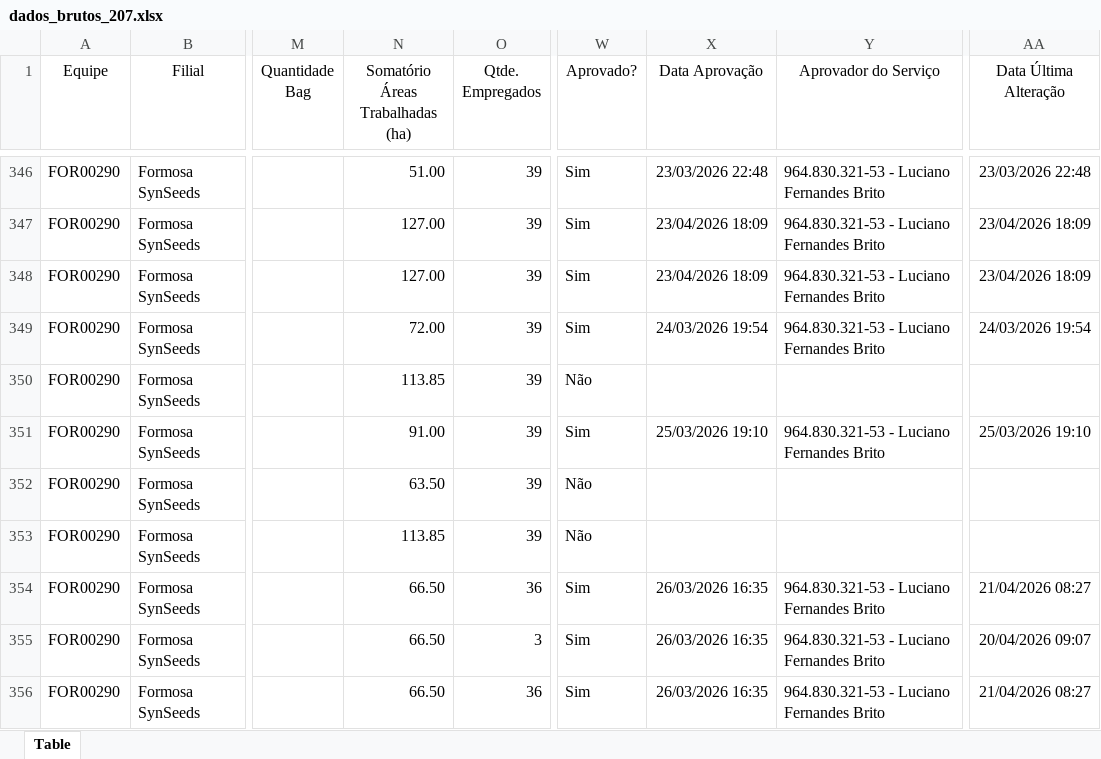
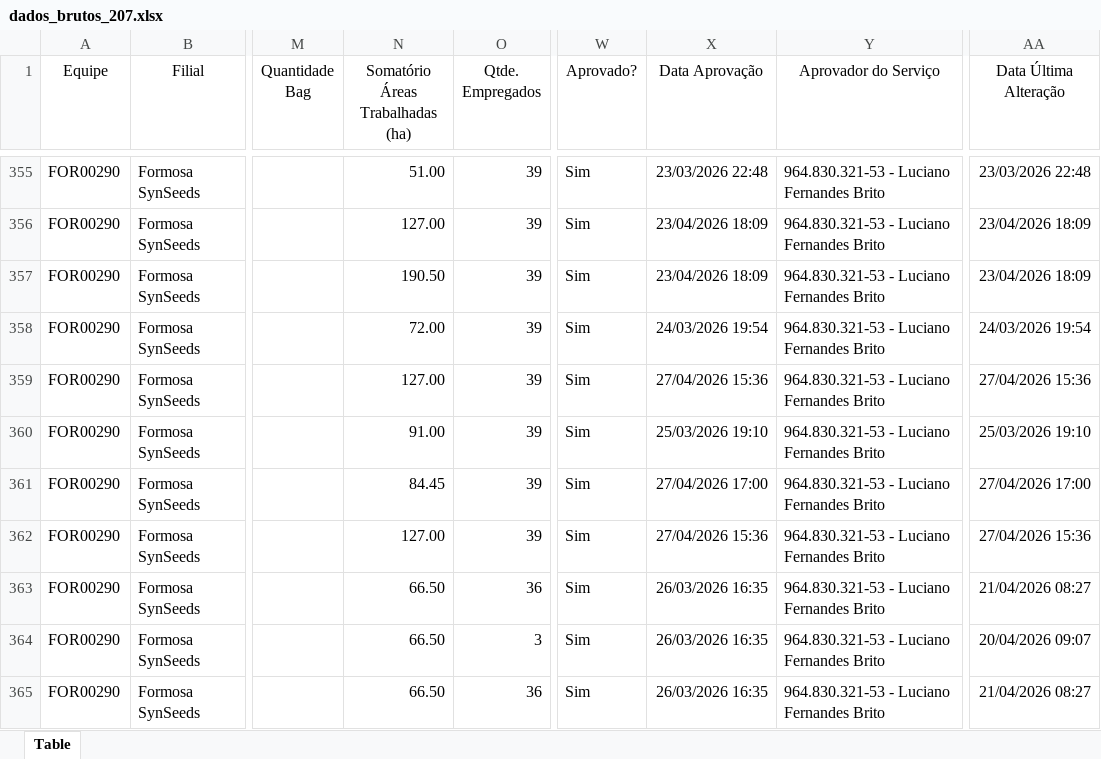
Before and after one commit to JoaoVTozoni/site_monitoramento_buracos_de_tatu, an Excel workbook: dados/dados_brutos_207.xlsx, sheet Table, drawn as a sheet; only a part is shown, gaps mark what is left out; values as stored, in another font and other column widths than the file's, no borders; addresses are those after the commit; the diff covers the shown part only; the diff names each change by its address in the sheet, - before the commit and + after, or states it on an @@ line.

```diff
--- a/dados/dados_brutos_207.xlsx (sheet Table)
+++ b/dados/dados_brutos_207.xlsx (sheet Table)
-N357 (Somatório Áreas Trabalhadas (ha)): 127.00
+N357 (Somatório Áreas Trabalhadas (ha)): 190.50
-N359 (Somatório Áreas Trabalhadas (ha)): 113.85
+N359 (Somatório Áreas Trabalhadas (ha)): 127.00
-W359 (Aprovado?): Não
+W359 (Aprovado?): Sim
-X359 (Data Aprovação): (empty)
+X359 (Data Aprovação): 27/04/2026 15:36
-Y359 (Aprovador do Serviço): (empty)
+Y359 (Aprovador do Serviço): 964.830.321-53 - Luciano Fernandes Brito
-AA359 (Data Última Alteração): (empty)
+AA359 (Data Última Alteração): 27/04/2026 15:36
-N361 (Somatório Áreas Trabalhadas (ha)): 63.50
+N361 (Somatório Áreas Trabalhadas (ha)): 84.45
-W361:W362 (Aprovado?): Não
+W361:W362 (Aprovado?): Sim
-X361 (Data Aprovação): (empty)
+X361 (Data Aprovação): 27/04/2026 17:00
-Y361:Y362 (Aprovador do Serviço): (empty)
+Y361:Y362 (Aprovador do Serviço): 964.830.321-53 - Luciano Fernandes Brito
-AA361 (Data Última Alteração): (empty)
+AA361 (Data Última Alteração): 27/04/2026 17:00
-N362 (Somatório Áreas Trabalhadas (ha)): 113.85
+N362 (Somatório Áreas Trabalhadas (ha)): 127.00
-X362 (Data Aprovação): (empty)
+X362 (Data Aprovação): 27/04/2026 15:36
-AA362 (Data Última Alteração): (empty)
+AA362 (Data Última Alteração): 27/04/2026 15:36
```
Also changed, not shown: 46 added rows, 1 removed row and 213 edited cells elsewhere in this sheet.
